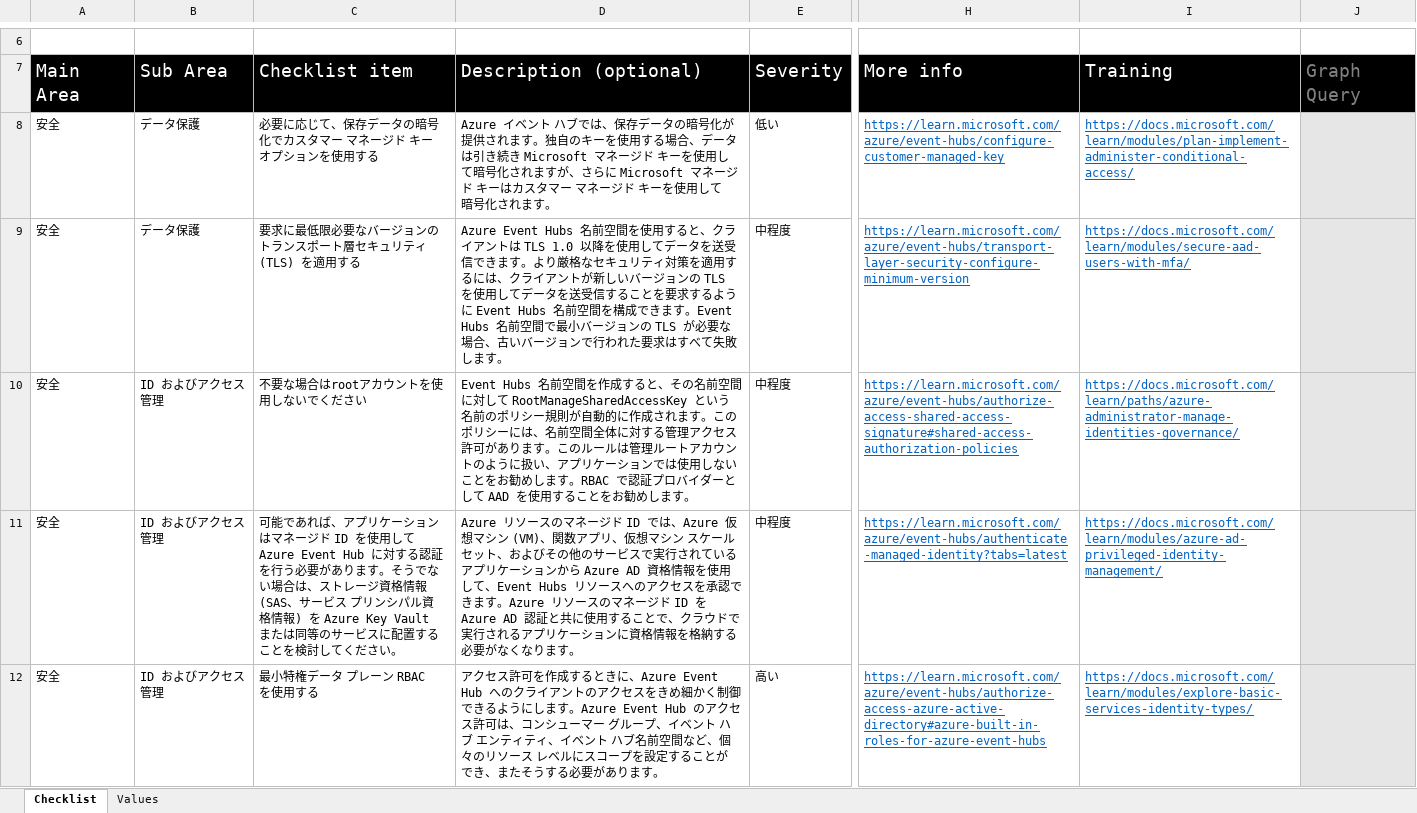
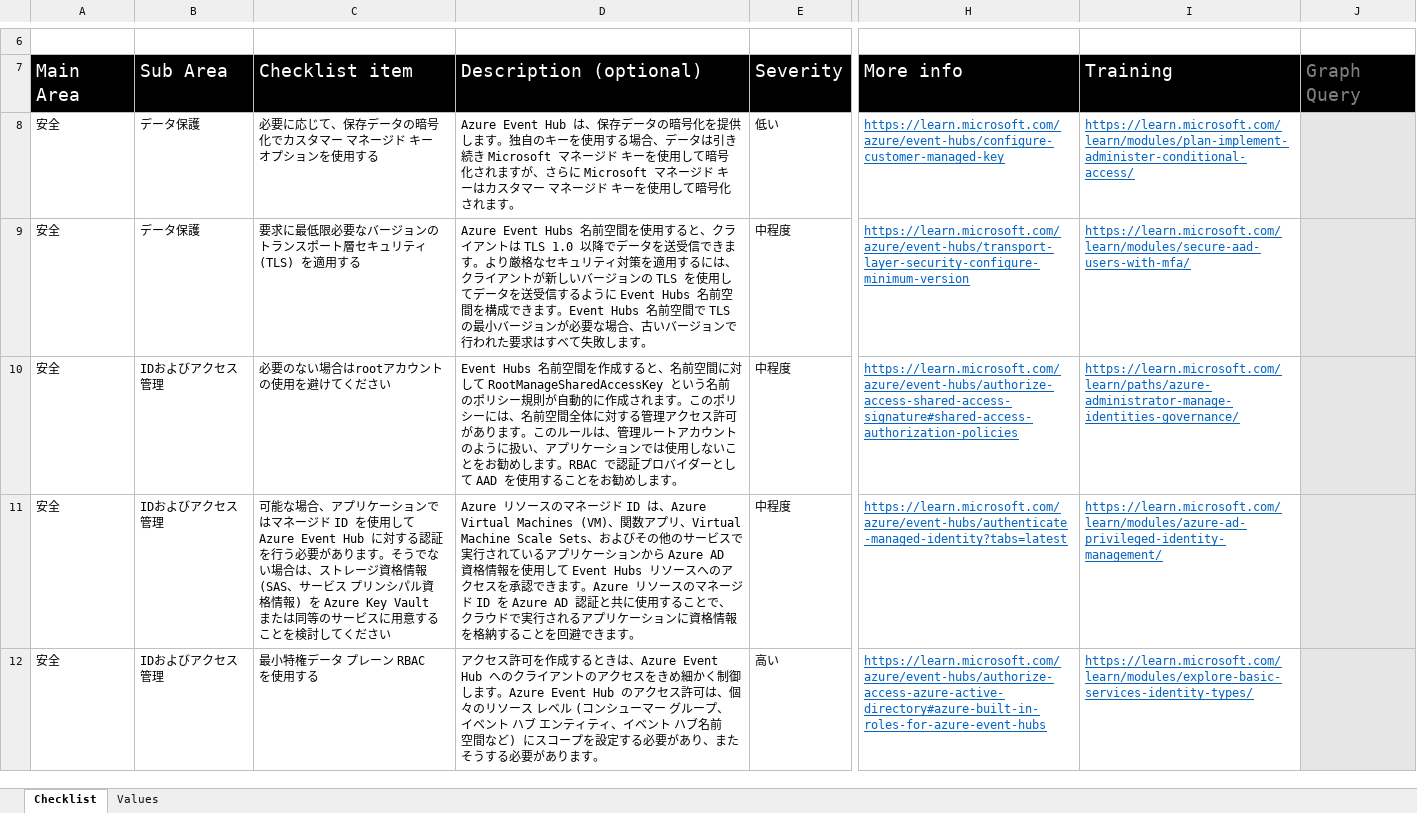
Before and after one commit to Azure/review-checklists, an Excel workbook: spreadsheet/macrofree/eh_security_checklist.ja.xlsx, sheet Checklist, drawn as a sheet; only a part is shown, gaps mark what is left out; values as stored, in another font and other column widths than the file's, no borders; conditional formats not drawn; the diff covers the shown part only; the diff names each change by its address in the sheet, - before the commit and + after, or states it on an @@ line.

```diff
--- a/spreadsheet/macrofree/eh_security_checklist.ja.xlsx (sheet Checklist)
+++ b/spreadsheet/macrofree/eh_security_checklist.ja.xlsx (sheet Checklist)
-D8: Azure イベント ハブでは、保存データの暗号化が提供されます。独…
+D8: Azure Event Hub は、保存データの暗号化を提供します。独…
-I8: https://docs.microsoft.com/learn/modules/plan-implement-administer-conditional-access/
+I8: https://learn.microsoft.com/learn/modules/plan-implement-administer-conditional-access/
-D9: …TLS 1.0 以降を使用してデータを送受信できます。より厳格なセキュリティ対策を適用するには、クライアントが新しいバージョンの TLS を使用してデータを送受信することを要求するように Event Hubs 名前空間を構成できます。Event Hubs 名前空間で最小バージョンの TLS が必要な…
+D9: …TLS 1.0 以降でデータを送受信できます。より厳格なセキュリティ対策を適用するには、クライアントが新しいバージョンの TLS を使用してデータを送受信するように Event Hubs 名前空間を構成できます。Event Hubs 名前空間で TLS の最小バージョンが必要な…
-I9: https://docs.microsoft.com/learn/modules/secure-aad-users-with-mfa/
+I9: https://learn.microsoft.com/learn/modules/secure-aad-users-with-mfa/
-B10:B12: ID およびアクセス管理
+B10:B12: IDおよびアクセス管理
-C10: 不要な場合はrootアカウントを使用しないでください
+C10: 必要のない場合はrootアカウントの使用を避けてください
-D10: …すると、その名前空間に対して RootManageSharedAccessKey という名前のポリシー規則が自動的に作成されます。このポリシーには、名前空間全体に対する管理アクセス許可があります。このルールは管理ルー…
+D10: …すると、名前空間に対して RootManageSharedAccessKey という名前のポリシー規則が自動的に作成されます。このポリシーには、名前空間全体に対する管理アクセス許可があります。このルールは、管理ルー…
-I10: https://docs.microsoft.com/learn/paths/azure-administrator-manage-identities-governance/
+I10: https://learn.microsoft.com/learn/paths/azure-administrator-manage-identities-governance/
-C11: 可能であれば、アプリケーションはマネージド ID を使用して Azure Event Hub に対する認証を行う必要があります。そうでない場合は、ストレージ資格情報 (SAS、サービス プリンシパル資格情報) を Azure Key Vault または同等のサービスに配置することを検討してください。
+C11: 可能な場合、アプリケーションではマネージド ID を使用して Azure Event Hub に対する認証を行う必要があります。そうでない場合は、ストレージ資格情報 (SAS、サービス プリンシパル資格情報) を Azure Key Vault または同等のサービスに用意することを検討してください
-D11: …ジド ID では、Azure 仮想マシン (VM)、関数アプリ、仮想マシン スケール セット、およびその他のサービスで実行されているアプリケーションから Azure AD 資格情報を使用して、Event Hubs リソースへのアクセスを承認できます。Azure リソースのマネージド ID を Azure AD 認証と共に使用することで、クラウドで実行されるアプリケーションに資格情報を格納する必要がなくなります。
+D11: …ジド ID は、Azure Virtual Machines (VM)、関数アプリ、Virtual Machine Scale Sets、およびその他のサービスで実行されているアプリケーションから Azure AD 資格情報を使用して Event Hubs リソースへのアクセスを承認できます。Azure リソースのマネージド ID を Azure AD 認証と共に使用することで、クラウドで実行されるアプリケーションに資格情報を格納することを回避できます。
-I11: https://docs.microsoft.com/learn/modules/azure-ad-privileged-identity-management/
+I11: https://learn.microsoft.com/learn/modules/azure-ad-privileged-identity-management/
-D12: …するときに、Azure Event Hub へのクライアントのアクセスをきめ細かく制御できるようにします。Azure Event Hub のアクセス許可は、コンシューマー グループ、イベント ハブ エンティティ、イベント ハブ名前空間など、個々のリソース レベルにスコープを設定することができ、またそ…
+D12: …するときは、Azure Event Hub へのクライアントのアクセスをきめ細かく制御します。Azure Event Hub のアクセス許可は、個々のリソース レベル (コンシューマー グループ、イベント ハブ エンティティ、イベント ハブ名前空間など) にスコープを設定する必要があり、またそ…
-I12: https://docs.microsoft.com/learn/modules/explore-basic-services-identity-types/
+I12: https://learn.microsoft.com/learn/modules/explore-basic-services-identity-types/
```
Also changed, not shown: 180 removed rows and 9 edited cells elsewhere in this sheet, sheet Values, spreadsheet/macrofree/checklist.en.master.xlsx, spreadsheet/macrofree/eh_security_checklist.en.xlsx, 17 other files.
